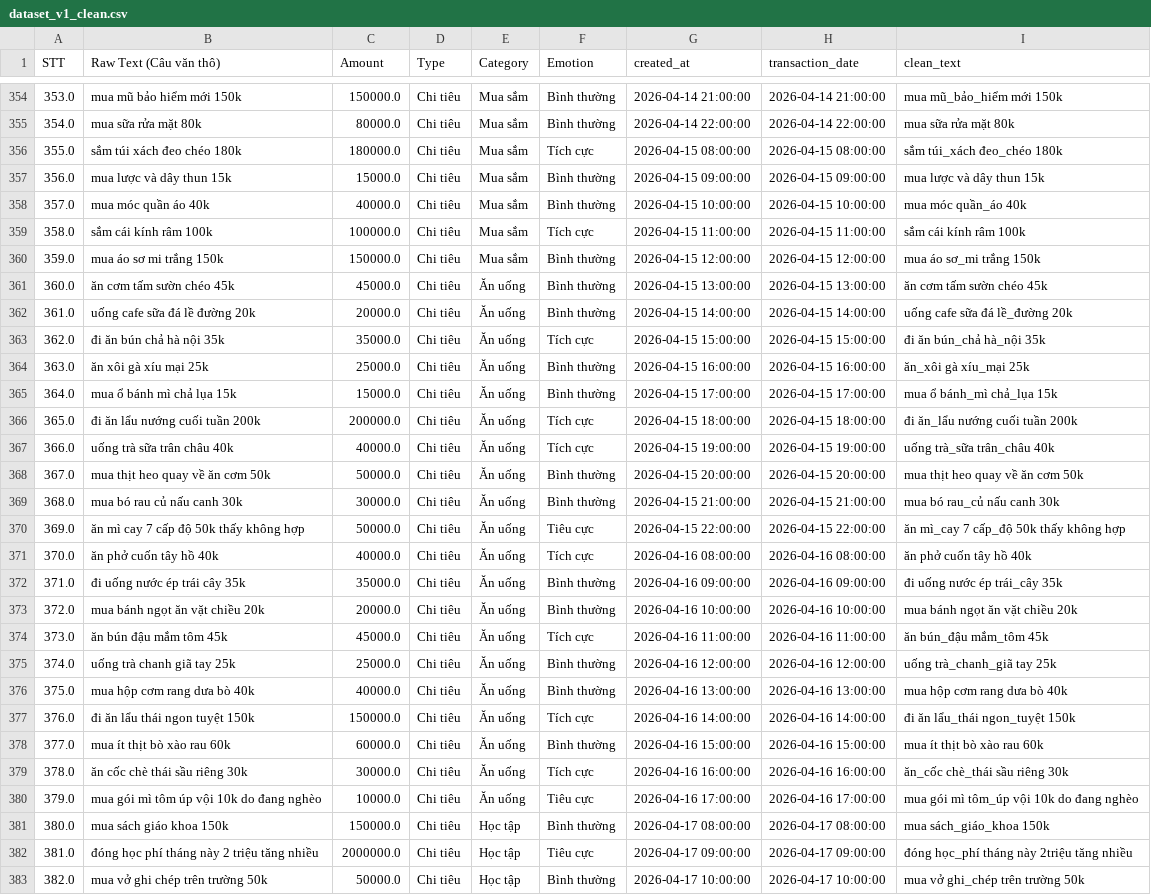
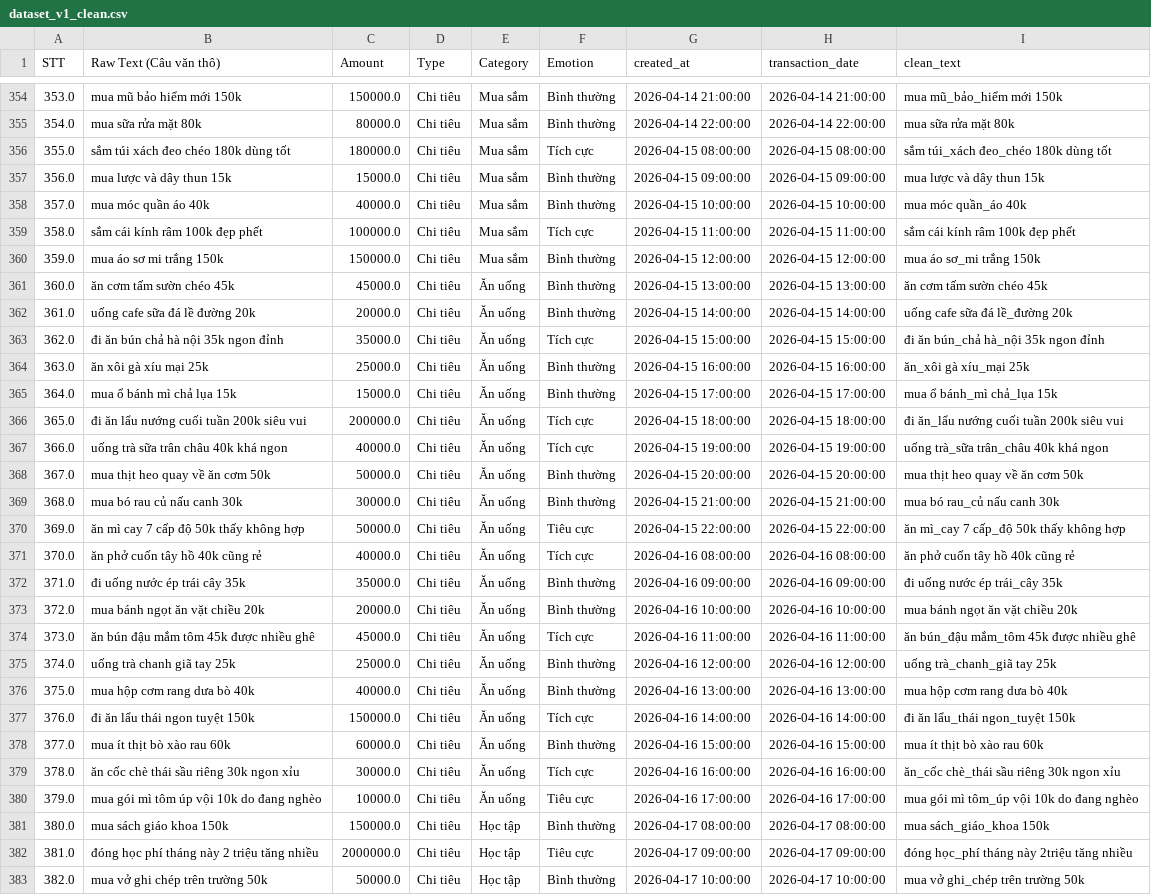
Before and after one commit to dieuanhs/TTCS, a CSV file: SourceCode/ai/data/dataset_v1_clean.csv, drawn as a sheet; only a part is shown, gaps mark what is left out; the diff covers the shown part only.

```diff
--- a/SourceCode/ai/data/dataset_v1_clean.csv
+++ b/SourceCode/ai/data/dataset_v1_clean.csv
@@ -355,6 +355,6 @@
 354.0,mua sữa rửa mặt 80k,80000.0,Chi tiêu,Mua sắm,Bình thường,2026-04-14 22:00:00,2026-04-14 22:00:00,mua sữa rửa mặt 80k
-355.0,sắm túi xách đeo chéo 180k,180000.0,Chi tiêu,Mua sắm,Tích cực,2026-04-15 08:00:00,2026-04-15 08:00:00,sắm túi_xách đeo_chéo 180k
+355.0,sắm túi xách đeo chéo 180k dùng tốt,180000.0,Chi tiêu,Mua sắm,Tích cực,2026-04-15 08:00:00,2026-04-15 08:00:00,sắm túi_xách đeo_chéo 180k dùng tốt
 356.0,mua lược và dây thun 15k,15000.0,Chi tiêu,Mua sắm,Bình thường,2026-04-15 09:00:00,2026-04-15 09:00:00,mua lược và dây thun 15k
 357.0,mua móc quần áo 40k,40000.0,Chi tiêu,Mua sắm,Bình thường,2026-04-15 10:00:00,2026-04-15 10:00:00,mua móc quần_áo 40k
-358.0,sắm cái kính râm 100k,100000.0,Chi tiêu,Mua sắm,Tích cực,2026-04-15 11:00:00,2026-04-15 11:00:00,sắm cái kính râm 100k
+358.0,sắm cái kính râm 100k đẹp phết,100000.0,Chi tiêu,Mua sắm,Tích cực,2026-04-15 11:00:00,2026-04-15 11:00:00,sắm cái kính râm 100k đẹp phết
 359.0,mua áo sơ mi trắng 150k,150000.0,Chi tiêu,Mua sắm,Bình thường,2026-04-15 12:00:00,2026-04-15 12:00:00,mua áo sơ_mi trắng 150k
@@ -362,7 +362,7 @@
 361.0,uống cafe sữa đá lề đường 20k,20000.0,Chi tiêu,Ăn uống,Bình thường,2026-04-15 14:00:00,2026-04-15 14:00:00,uống cafe sữa đá lề_đường 20k
-362.0,đi ăn bún chả hà nội 35k,35000.0,Chi tiêu,Ăn uống,Tích cực,2026-04-15 15:00:00,2026-04-15 15:00:00,đi ăn bún_chả hà_nội 35k
+362.0,đi ăn bún chả hà nội 35k ngon đỉnh,35000.0,Chi tiêu,Ăn uống,Tích cực,2026-04-15 15:00:00,2026-04-15 15:00:00,đi ăn bún_chả hà_nội 35k ngon đỉnh
 363.0,ăn xôi gà xíu mại 25k,25000.0,Chi tiêu,Ăn uống,Bình thường,2026-04-15 16:00:00,2026-04-15 16:00:00,ăn_xôi gà xíu_mại 25k
 364.0,mua ổ bánh mì chả lụa 15k,15000.0,Chi tiêu,Ăn uống,Bình thường,2026-04-15 17:00:00,2026-04-15 17:00:00,mua ổ bánh_mì chả_lụa 15k
-365.0,đi ăn lẩu nướng cuối tuần 200k,200000.0,Chi tiêu,Ăn uống,Tích cực,2026-04-15 18:00:00,2026-04-15 18:00:00,đi ăn_lẩu nướng cuối tuần 200k
-366.0,uống trà sữa trân châu 40k,40000.0,Chi tiêu,Ăn uống,Tích cực,2026-04-15 19:00:00,2026-04-15 19:00:00,uống trà_sữa trân_châu 40k
+365.0,đi ăn lẩu nướng cuối tuần 200k siêu vui,200000.0,Chi tiêu,Ăn uống,Tích cực,2026-04-15 18:00:00,2026-04-15 18:00:00,đi ăn_lẩu nướng cuối tuần 200k siêu vui
+366.0,uống trà sữa trân châu 40k khá ngon,40000.0,Chi tiêu,Ăn uống,Tích cực,2026-04-15 19:00:00,2026-04-15 19:00:00,uống trà_sữa trân_châu 40k khá ngon
 367.0,mua thịt heo quay về ăn cơm 50k,50000.0,Chi tiêu,Ăn uống,Bình thường,2026-04-15 20:00:00,2026-04-15 20:00:00,mua thịt heo quay về ăn cơm 50k
@@ -370,6 +370,6 @@
 369.0,ăn mì cay 7 cấp độ 50k  thấy không hợp,50000.0,Chi tiêu,Ăn uống,Tiêu cực,2026-04-15 22:00:00,2026-04-15 22:00:00,ăn mì_cay 7 cấp_độ 50k thấy không hợp
-370.0,ăn phở cuốn tây hồ 40k,40000.0,Chi tiêu,Ăn uống,Tích cực,2026-04-16 08:00:00,2026-04-16 08:00:00,ăn phở cuốn tây hồ 40k
+370.0,ăn phở cuốn tây hồ 40k cũng rẻ,40000.0,Chi tiêu,Ăn uống,Tích cực,2026-04-16 08:00:00,2026-04-16 08:00:00,ăn phở cuốn tây hồ 40k cũng rẻ
 371.0,đi uống nước ép trái cây 35k,35000.0,Chi tiêu,Ăn uống,Bình thường,2026-04-16 09:00:00,2026-04-16 09:00:00,đi uống nước ép trái_cây 35k
 372.0,mua bánh ngọt ăn vặt chiều 20k,20000.0,Chi tiêu,Ăn uống,Bình thường,2026-04-16 10:00:00,2026-04-16 10:00:00,mua bánh ngọt ăn vặt chiều 20k
-373.0,ăn bún đậu mắm tôm 45k,45000.0,Chi tiêu,Ăn uống,Tích cực,2026-04-16 11:00:00,2026-04-16 11:00:00,ăn bún_đậu mắm_tôm 45k
+373.0,ăn bún đậu mắm tôm 45k được nhiều ghê,45000.0,Chi tiêu,Ăn uống,Tích cực,2026-04-16 11:00:00,2026-04-16 11:00:00,ăn bún_đậu mắm_tôm 45k được nhiều ghê
 374.0,uống trà chanh giã tay 25k,25000.0,Chi tiêu,Ăn uống,Bình thường,2026-04-16 12:00:00,2026-04-16 12:00:00,uống trà_chanh_giã tay 25k
@@ -378,3 +378,3 @@
 377.0,mua ít thịt bò xào rau 60k,60000.0,Chi tiêu,Ăn uống,Bình thường,2026-04-16 15:00:00,2026-04-16 15:00:00,mua ít thịt bò xào rau 60k
-378.0,ăn cốc chè thái sầu riêng 30k,30000.0,Chi tiêu,Ăn uống,Tích cực,2026-04-16 16:00:00,2026-04-16 16:00:00,ăn_cốc chè_thái sầu riêng 30k
+378.0,ăn cốc chè thái sầu riêng 30k ngon xỉu,30000.0,Chi tiêu,Ăn uống,Tích cực,2026-04-16 16:00:00,2026-04-16 16:00:00,ăn_cốc chè_thái sầu riêng 30k ngon xỉu
 379.0,mua gói mì tôm úp vội 10k do đang nghèo,10000.0,Chi tiêu,Ăn uống,Tiêu cực,2026-04-16 17:00:00,2026-04-16 17:00:00,mua gói mì tôm_úp vội 10k do đang nghèo
```
Also changed, not shown: 83 edited cells elsewhere in this file, SourceCode/ai/data/dataset_v1.csv, 10 other files.
